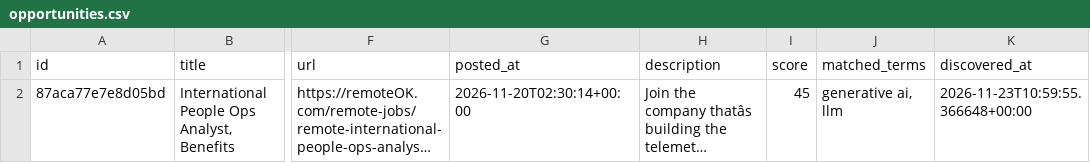
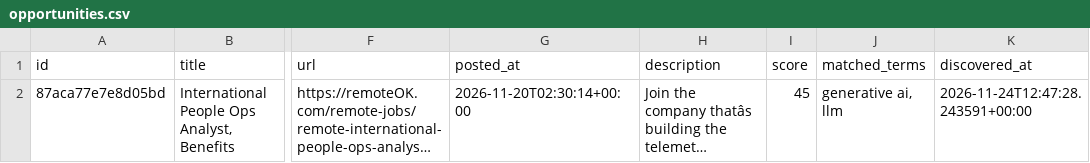
Before and after one commit to shalomreuel/Internshiprradar, a CSV file: data/opportunities.csv, drawn as a sheet; only a part is shown, gaps mark what is left out; long unchanged cells end in …; the diff names each change by its address in the sheet, - before the commit and + after, or states it on an @@ line.

```diff
--- a/data/opportunities.csv
+++ b/data/opportunities.csv
-K2 (discovered_at): 2026-11-23T10:59:55.366648+00:00
+K2 (discovered_at): 2026-11-24T12:47:28.243591+00:00
```
Also changed, not shown: 1 other file.
